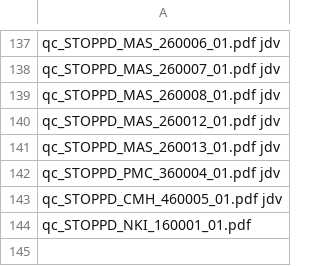
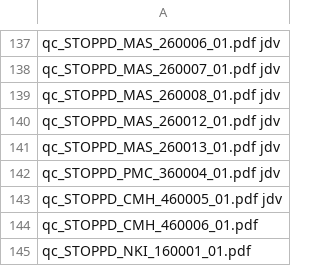
Before and after one commit to nhneufeld/STOPPD, a CSV file: metadata/checklist.csv, drawn as a sheet; only a part is shown, gaps mark what is left out.

```diff
--- a/metadata/checklist.csv
+++ b/metadata/checklist.csv
@@ -143,2 +143,3 @@ qc_STOPPD_PMC_360004_01.pdf jdv
 qc_STOPPD_CMH_460005_01.pdf jdv
+qc_STOPPD_CMH_460006_01.pdf
 qc_STOPPD_NKI_160001_01.pdf
```
Also changed, not shown: 2 other files.
